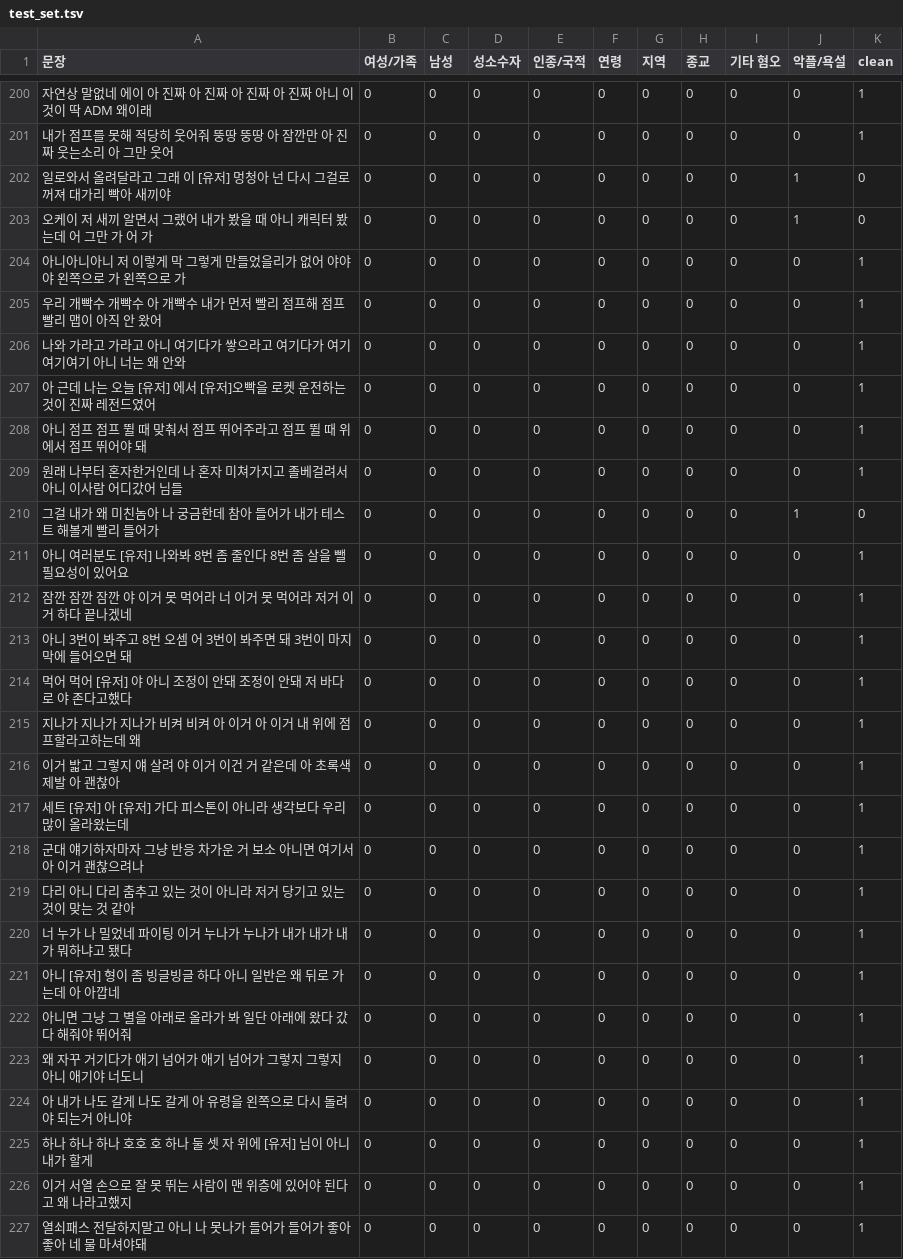
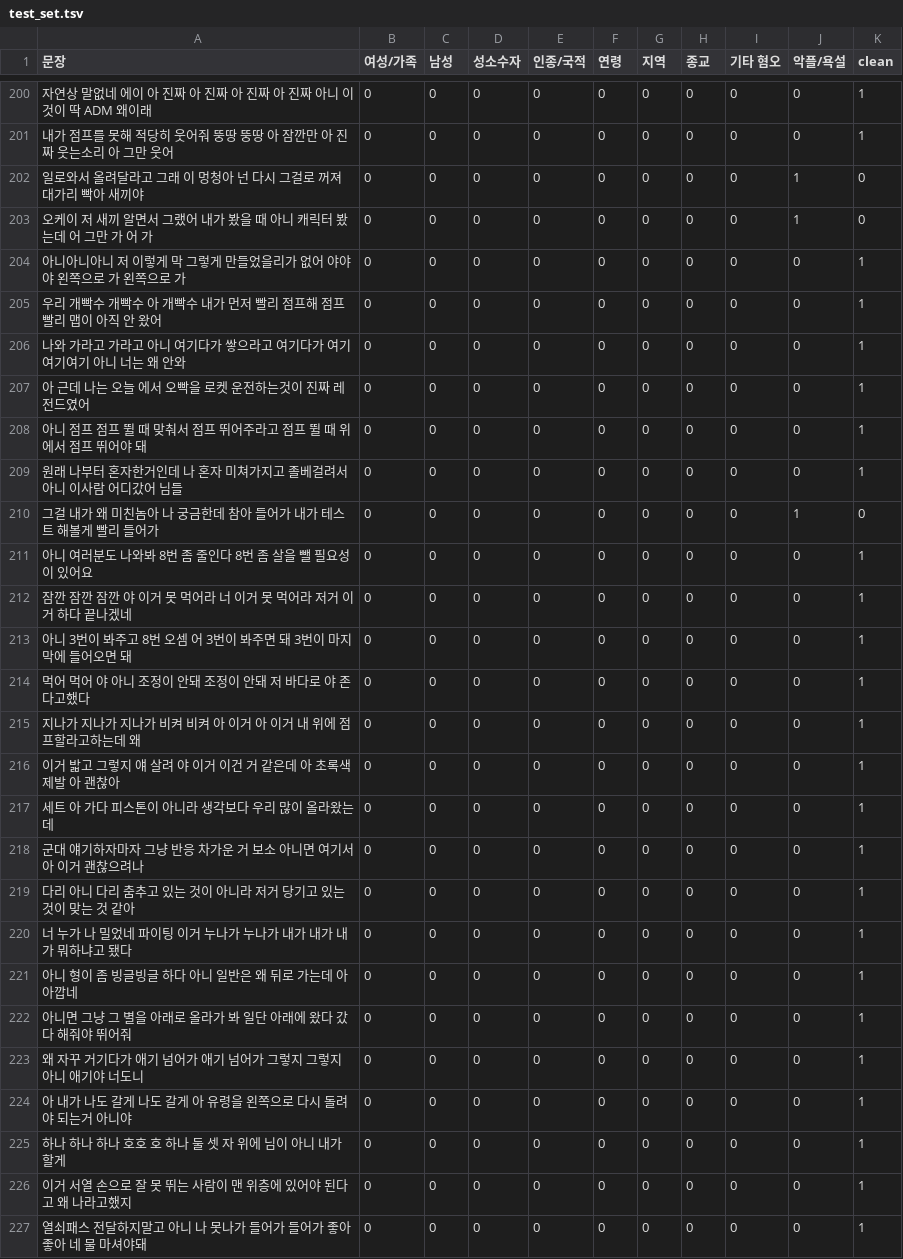
Before and after one commit to SSAFY14-D105/echoforest, a TSV file: 0_Data_Collection/datasets/test_set.tsv, drawn as a sheet; only a part is shown, gaps mark what is left out; the diff covers the shown part only.

```diff
--- a/0_Data_Collection/datasets/test_set.tsv
+++ b/0_Data_Collection/datasets/test_set.tsv
@@ -201,3 +201,3 @@
 내가 점프를 못해 적당히 웃어줘 뚱땅 뚱땅 아 잠깐만 아 진짜 웃는소리 아 그만 웃어	0	0	0	0	0	0	0	0	0	1
-일로와서 올려달라고 그래 이 [유저] 멍청아 넌 다시 그걸로 꺼져 대가리 빡아 새끼야	0	0	0	0	0	0	0	0	1	0
+일로와서 올려달라고 그래 이 멍청아 넌 다시 그걸로 꺼져 대가리 빡아 새끼야	0	0	0	0	0	0	0	0	1	0
 오케이 저 새끼 알면서 그랬어 내가 봤을 때 아니 캐릭터 봤는데 어 그만 가 어 가	0	0	0	0	0	0	0	0	1	0
@@ -206,3 +206,3 @@
 나와 가라고 가라고 아니 여기다가 쌓으라고 여기다가 여기여기여기 아니 너는 왜 안와	0	0	0	0	0	0	0	0	0	1
-아 근데 나는 오늘 [유저] 에서 [유저]오빡을 로켓 운전하는것이 진짜 레전드였어	0	0	0	0	0	0	0	0	0	1
+아 근데 나는 오늘 에서 오빡을 로켓 운전하는것이 진짜 레전드였어	0	0	0	0	0	0	0	0	0	1
 아니 점프 점프 뛸 때 맞춰서 점프 뛰어주라고 점프 뛸 때 위에서 점프 뛰어야 돼	0	0	0	0	0	0	0	0	0	1
@@ -210,9 +210,9 @@
 그걸 내가 왜 미친놈아 나 궁금한데 참아 들어가 내가 테스트 해볼게 빨리 들어가	0	0	0	0	0	0	0	0	1	0
-아니 여러분도 [유저] 나와봐 8번 좀 줄인다 8번 좀 살을 뺄 필요성이 있어요	0	0	0	0	0	0	0	0	0	1
+아니 여러분도 나와봐 8번 좀 줄인다 8번 좀 살을 뺄 필요성이 있어요	0	0	0	0	0	0	0	0	0	1
 잠깐 잠깐 잠깐 야 이거 못 먹어라 너 이거 못 먹어라 저거 이거 하다 끝나겠네	0	0	0	0	0	0	0	0	0	1
 아니 3번이 봐주고 8번 오셈 어 3번이 봐주면 돼 3번이 마지막에 들어오면 돼	0	0	0	0	0	0	0	0	0	1
-먹어 먹어 [유저] 야 아니 조정이 안돼 조정이 안돼 저 바다로 야 존다고했다	0	0	0	0	0	0	0	0	0	1
+먹어 먹어 야 아니 조정이 안돼 조정이 안돼 저 바다로 야 존다고했다	0	0	0	0	0	0	0	0	0	1
 지나가 지나가 지나가 비켜 비켜 아 이거 아 이거 내 위에 점프할라고하는데 왜	0	0	0	0	0	0	0	0	0	1
 이거 밟고 그렇지 얘 살려 야 이거 이건 거 같은데 아 초록색 제발 아 괜찮아	0	0	0	0	0	0	0	0	0	1
-세트 [유저] 아 [유저] 가다 피스톤이 아니라 생각보다 우리 많이 올라왔는데	0	0	0	0	0	0	0	0	0	1
+세트 아 가다 피스톤이 아니라 생각보다 우리 많이 올라왔는데	0	0	0	0	0	0	0	0	0	1
 군대 얘기하자마자 그냥 반응 차가운 거 보소 아니면 여기서 아 이거 괜찮으려나	0	0	0	0	0	0	0	0	0	1
@@ -220,3 +220,3 @@
 너 누가 나 밀었네 파이팅 이거 누나가 누나가 내가 내가 내가 뭐하냐고 됐다	0	0	0	0	0	0	0	0	0	1
-아니 [유저] 형이 좀 빙글빙글 하다 아니 일반은 왜 뒤로 가는데 아 아깝네	0	0	0	0	0	0	0	0	0	1
+아니 형이 좀 빙글빙글 하다 아니 일반은 왜 뒤로 가는데 아 아깝네	0	0	0	0	0	0	0	0	0	1
 아니면 그냥 그 별을 아래로 올라가 봐 일단 아래에 왔다 갔다 해줘야 뛰어줘	0	0	0	0	0	0	0	0	0	1
@@ -224,3 +224,3 @@
 아 내가 나도 갈게 나도 갈게 아 유령을 왼쪽으로 다시 돌려야 되는거 아니야	0	0	0	0	0	0	0	0	0	1
-하나 하나 하나 호호 호 하나 둘 셋 자 위에 [유저] 님이 아니 내가 할게	0	0	0	0	0	0	0	0	0	1
+하나 하나 하나 호호 호 하나 둘 셋 자 위에 님이 아니 내가 할게	0	0	0	0	0	0	0	0	0	1
 이거 서열 손으로 잘 못 뛰는 사람이 맨 위층에 있어야 된다고 왜 나라고했지	0	0	0	0	0	0	0	0	0	1
```
Also changed, not shown: 2 removed rows and 45 edited cells elsewhere in this file, 2 other files.
